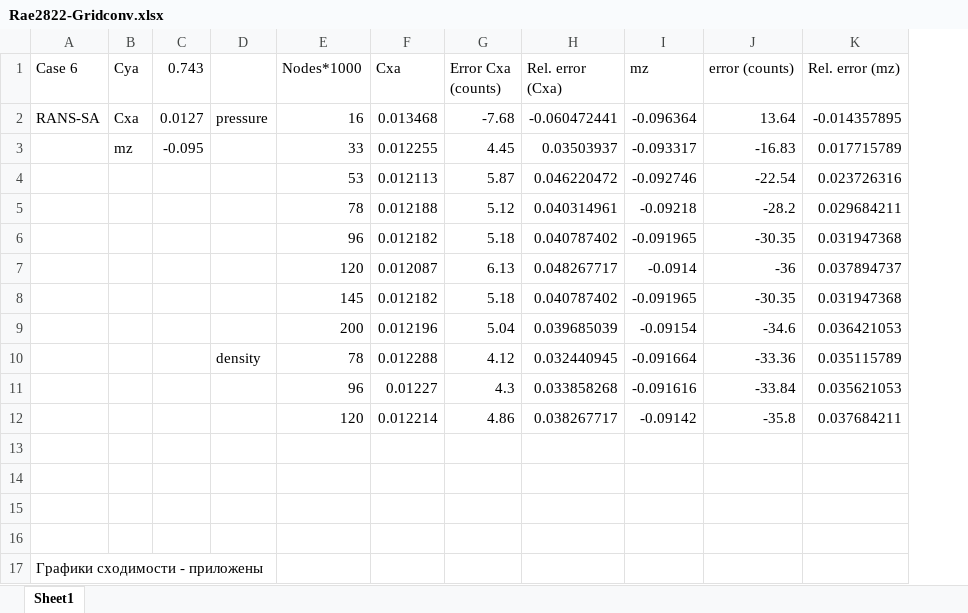
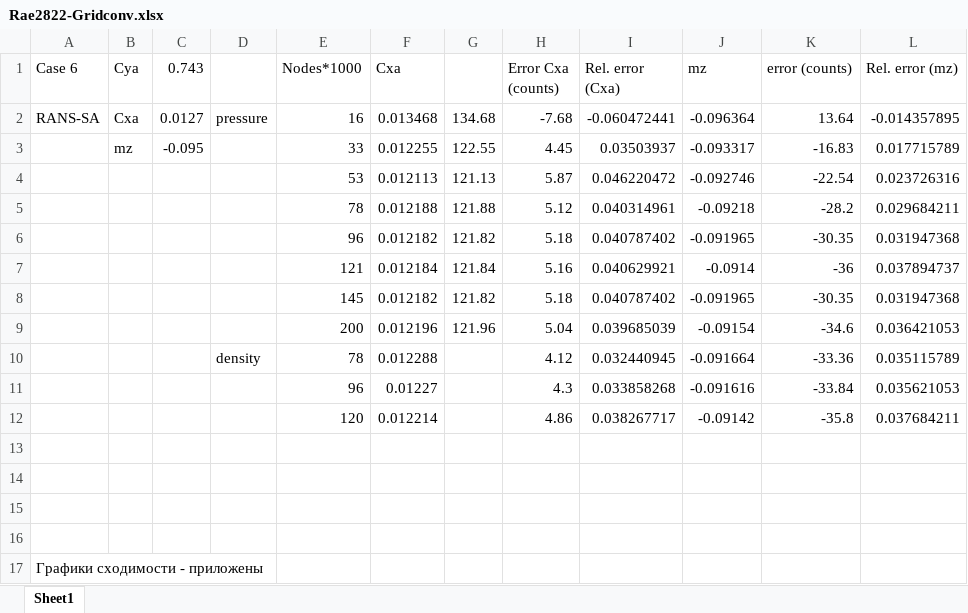
Before and after one commit to 737CMD/Diploma_bac, an Excel workbook: results/meshconv/Rae2822-Gridconv.xlsx, sheet Sheet1, drawn as a sheet; values as stored, in another font and other column widths than the file's, no borders; charts and pictures not drawn; removed rows and columns are numbered as before the commit, all else as after; the diff names each change by its address in the sheet, - before the commit and + after, or states it on an @@ line.

```diff
--- a/results/meshconv/Rae2822-Gridconv.xlsx (sheet Sheet1)
+++ b/results/meshconv/Rae2822-Gridconv.xlsx (sheet Sheet1)
+column G, rows 2-6: 134.68 | 122.55 | 121.13 | 121.88 | 121.82; rows 8-9: 121.82 | 121.96
-row 7:  |  |  |  | 120 | 0.012087 | 6.13 | 0.048267717 | -0.0914 | -36 | 0.037894737
+row 7:  |  |  |  | 121 | 0.012184 | 121.84 | 5.16 | 0.040629921 | -0.0914 | -36 | 0.037894737
```
Also changed, not shown: formulas that keep their value, charts or pictures, 38 other files.
